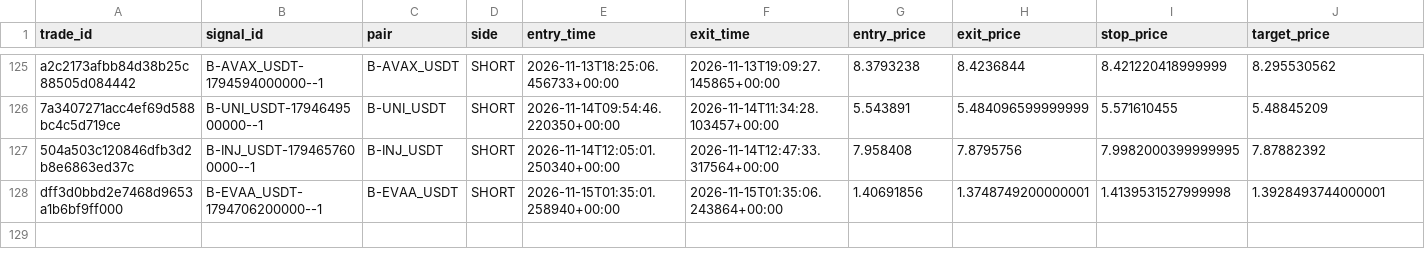
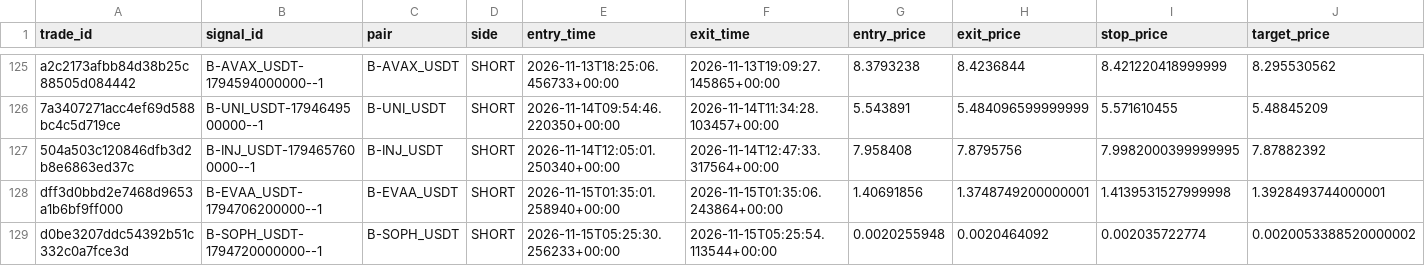
Before and after one commit to harnepal-hub/AMTE-Self-Evolving-Intraday-Trading-Engine, a CSV file: data/paper_3strategy/trade_journal.csv, drawn as a sheet; only a part is shown, gaps mark what is left out; rows hold the shown columns only; the diff names each change by its address in the sheet, - before the commit and + after, or states it on an @@ line.

```diff
--- a/data/paper_3strategy/trade_journal.csv
+++ b/data/paper_3strategy/trade_journal.csv
+row 129: d0be3207ddc54392b51c332c0a7fce3d | B-SOPH_USDT-1794720000000--1 | B-SOPH_USDT | SHORT | 2026-11-15T05:25:30.256233+00:00 | 2026-11-15T05:25:54.113544+00:00 | 0.0020255948 | 0.0020464092 | 0.002035722774 | 0.0020053388520000002
```
Also changed, not shown: data/paper_3strategy/signal_journal.csv, 12 other files.
